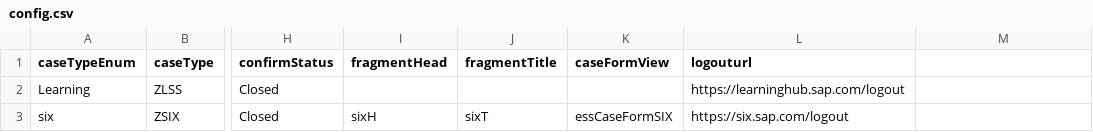
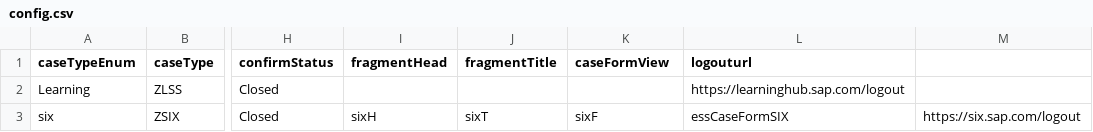
Before and after one commit to sunny13nitk/ESMSelfSrv, a CSV file: srv/src/main/resources/configCatg/config.csv, drawn as a sheet; only a part is shown, gaps mark what is left out; the diff names each change by its address in the sheet, - before the commit and + after, or states it on an @@ line.

Commit message:
fragments adj and footer fragment deploy

```diff
--- a/srv/src/main/resources/configCatg/config.csv
+++ b/srv/src/main/resources/configCatg/config.csv
-K3 (caseFormView): essCaseFormSIX
+K3 (caseFormView): sixF
-L3 (logouturl): https://six.sap.com/logout
+L3 (logouturl): essCaseFormSIX
-M3: (empty)
+M3: https://six.sap.com/logout
```
Also changed, not shown: 4 other files.
